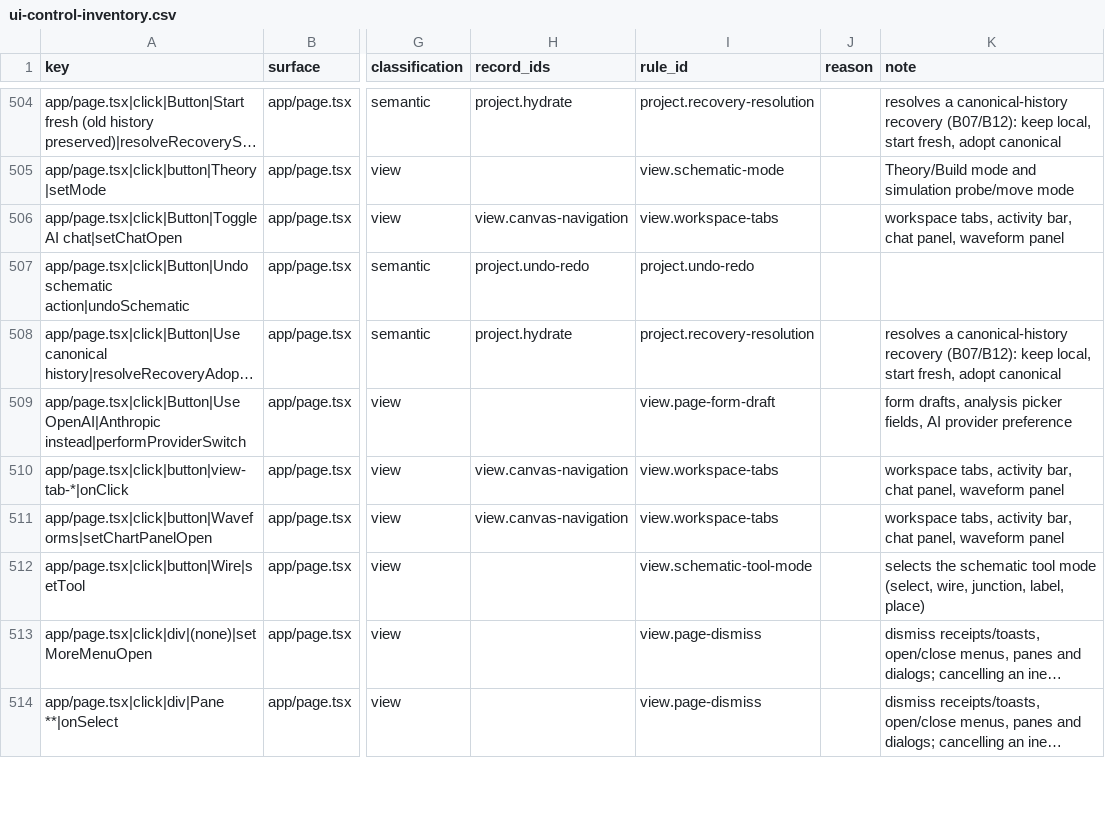
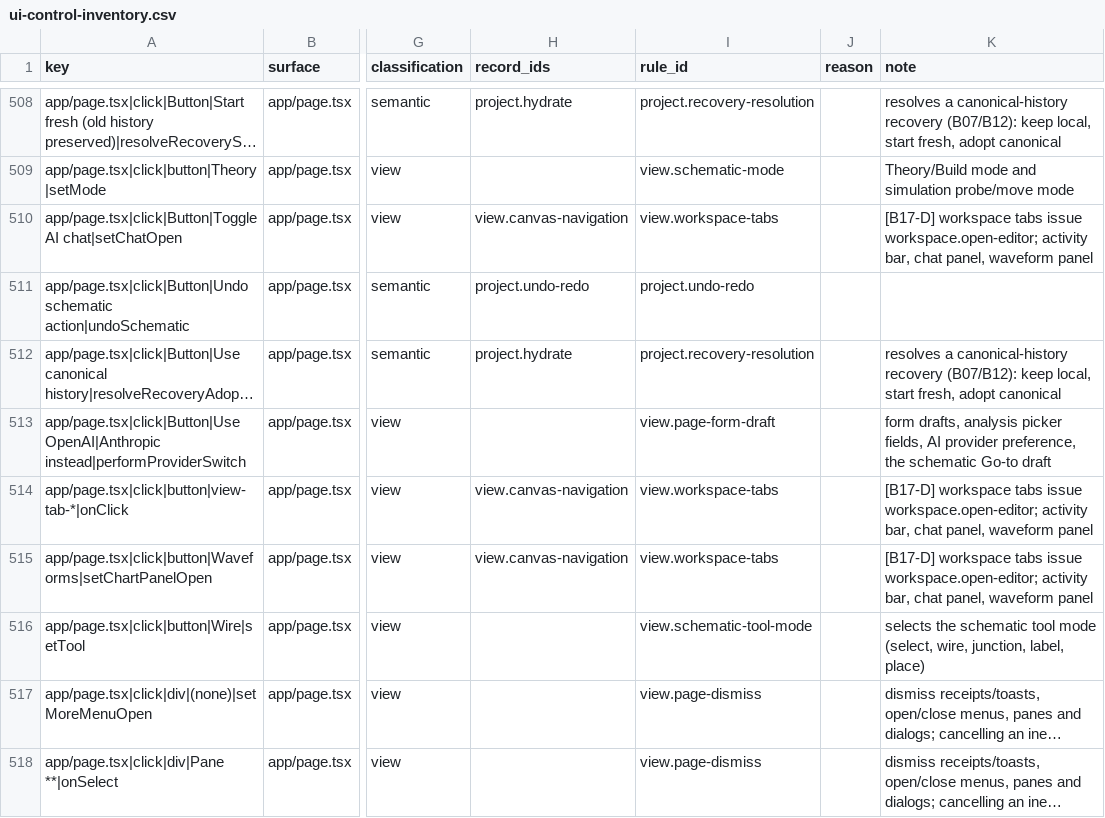
Before and after one commit to dantdani/sirkit-edit, a CSV file: artifacts/ai-control-plane-b17/ui-control-inventory.csv, drawn as a sheet; only a part is shown, gaps mark what is left out; long unchanged cells end in …; addresses are those after the commit; the diff covers the shown part only; the diff names each change by its address in the sheet, - before the commit and + after, or states it on an @@ line.

```diff
--- a/artifacts/ai-control-plane-b17/ui-control-inventory.csv
+++ b/artifacts/ai-control-plane-b17/ui-control-inventory.csv
-K510 (note): workspace tabs, activity bar,…
+K510 (note): [B17-D] workspace tabs issue workspace.open-editor; activity bar,…
-K513 (note): …AI provider preference
+K513 (note): …AI provider preference, the schematic Go-to draft
-K514:K515 (note): workspace tabs, activity bar,…
+K514:K515 (note): [B17-D] workspace tabs issue workspace.open-editor; activity bar,…
```
Also changed, not shown: 6 added rows, 1 removed row and 114 edited cells elsewhere in this file, artifacts/ai-control-plane-b01/ui-command-toolability-matrix.csv, 32 other files.
